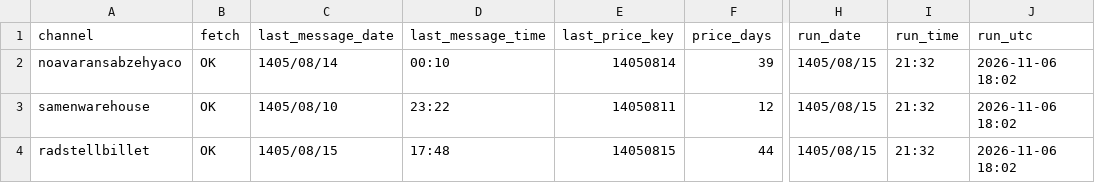
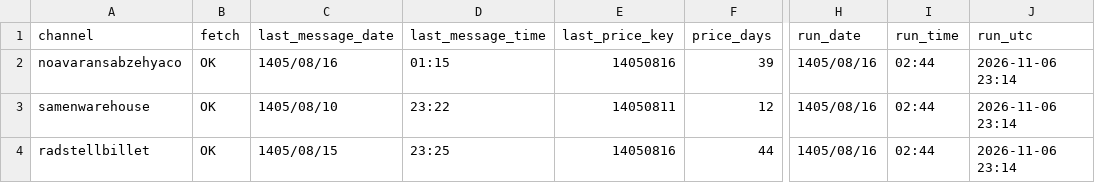
Before and after one commit to panahi88/sabzehya-data, a CSV file: status.csv, drawn as a sheet; only a part is shown, gaps mark what is left out; the diff names each change by its address in the sheet, - before the commit and + after, or states it on an @@ line.

```diff
--- a/status.csv
+++ b/status.csv
-C2 (last_message_date): 1405/08/14
+C2 (last_message_date): 1405/08/16
-D2 (last_message_time): 00:10
+D2 (last_message_time): 01:15
-E2 (last_price_key): 14050814
+E2 (last_price_key): 14050816
-H2:H4 (run_date): 1405/08/15
+H2:H4 (run_date): 1405/08/16
-I2:I4 (run_time): 21:32
+I2:I4 (run_time): 02:44
-J2:J4 (run_utc): 2026-11-06 18:02
+J2:J4 (run_utc): 2026-11-06 23:14
-D4 (last_message_time): 17:48
+D4 (last_message_time): 23:25
-E4 (last_price_key): 14050815
+E4 (last_price_key): 14050816
```
Also changed, not shown: prices.csv, prices_rad.csv, 2 other files.
